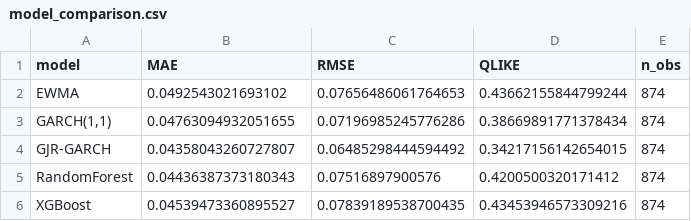
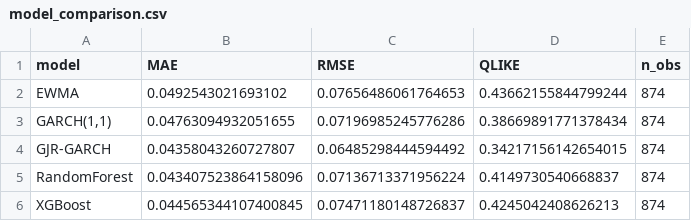
Before and after one commit to 8g9g5fc65t-max/Comparative-Analysis-of-Econometric-and-Machine-Learning-Models-with-a-Hybrid-Extension, a CSV file: results/tables/model_comparison.csv, drawn as a sheet.

```diff
--- a/results/tables/model_comparison.csv
+++ b/results/tables/model_comparison.csv
@@ -4,3 +4,3 @@ EWMA,0.0492543021693102,0.07656486061764653,0.43662155844799244,874
 GJR-GARCH,0.04358043260727807,0.06485298444594492,0.34217156142654015,874
-RandomForest,0.04436387373180343,0.07516897900576,0.4200500320171412,874
-XGBoost,0.04539473360895527,0.07839189538700435,0.43453946573309216,874
+RandomForest,0.043407523864158096,0.07136713371956224,0.4149730540668837,874
+XGBoost,0.044565344107400845,0.07471180148726837,0.4245042408626213,874
```
Also changed, not shown: results/tables/backtest_summary.csv, results/tables/christoffersen_nonoverlap_check.csv, 11 other files.
